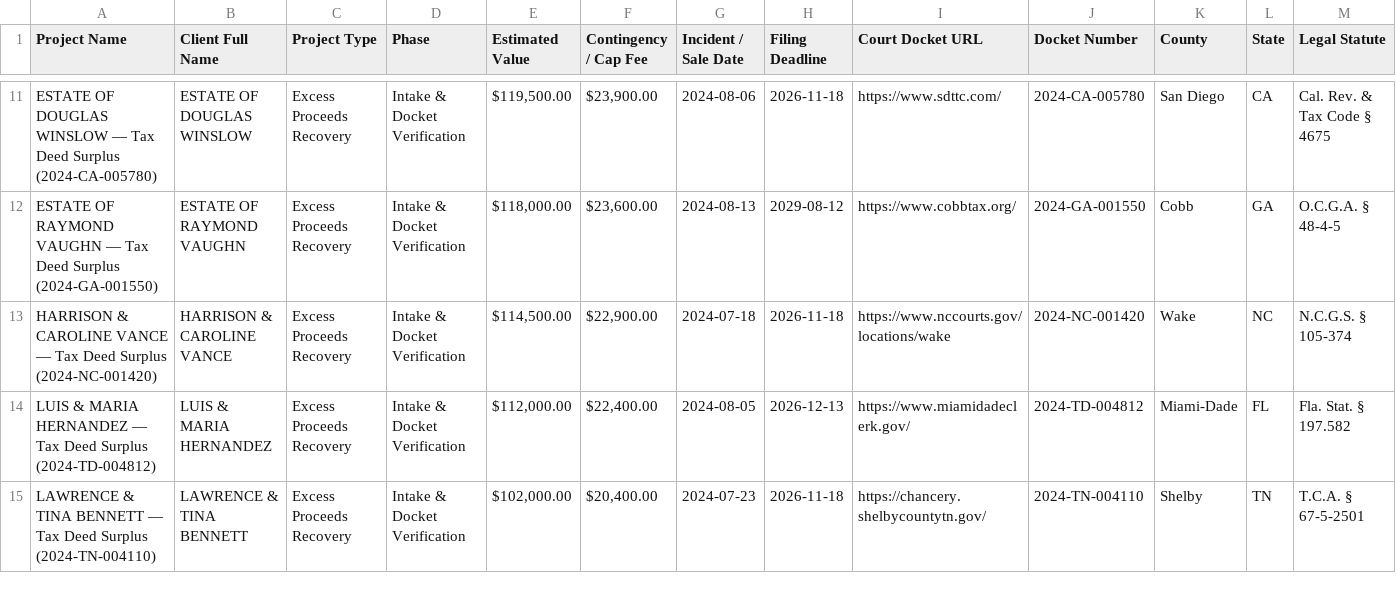
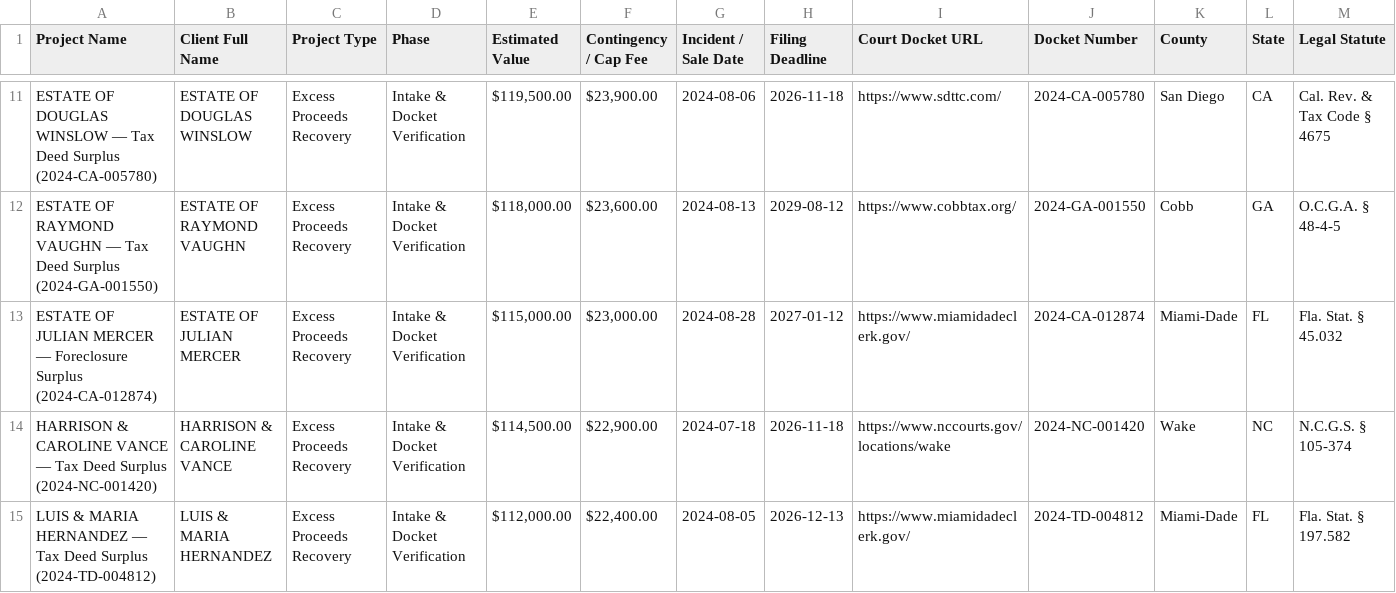
Before and after one commit to daveestaaqui/revenue-engine, a CSV file: exports/Filevine_Lead_Import.csv, drawn as a sheet; only a part is shown, gaps mark what is left out; the shorter side is filled out with more unchanged rows; the diff covers the shown part only.

```diff
--- a/exports/Filevine_Lead_Import.csv
+++ b/exports/Filevine_Lead_Import.csv
@@ -12,2 +12,3 @@ ESTATE OF DOUGLAS WINSLOW — Tax Deed Surplus (2024-CA-005780),ESTATE OF DOUGLA
 ESTATE OF RAYMOND VAUGHN — Tax Deed Surplus (2024-GA-001550),ESTATE OF RAYMOND VAUGHN,Excess Proceeds Recovery,Intake & Docket Verification,"$118,000.00","$23,600.00",2024-08-13,2029-08-12,https://www.cobbtax.org/,2024-GA-001550,Cobb,GA,O.C.G.A. § 48-4-5
+ESTATE OF JULIAN MERCER — Foreclosure Surplus (2024-CA-012874),ESTATE OF JULIAN MERCER,Excess Proceeds Recovery,Intake & Docket Verification,"$115,000.00","$23,000.00",2024-08-28,2027-01-12,https://www.miamidadeclerk.gov/,2024-CA-012874,Miami-Dade,FL,Fla. Stat. § 45.032
 HARRISON & CAROLINE VANCE — Tax Deed Surplus (2024-NC-001420),HARRISON & CAROLINE VANCE,Excess Proceeds Recovery,Intake & Docket Verification,"$114,500.00","$22,900.00",2024-07-18,2026-11-18,https://www.nccourts.gov/locations/wake,2024-NC-001420,Wake,NC,N.C.G.S. § 105-374
```
Also changed, not shown: 4 added rows elsewhere in this file, exports/Clio_Matter_Import.csv, exports/Florida_Surplus_Feed.csv, 33 other files.
